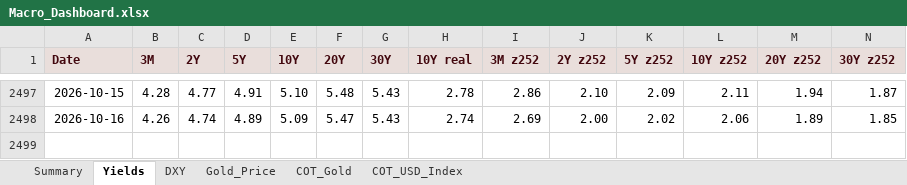
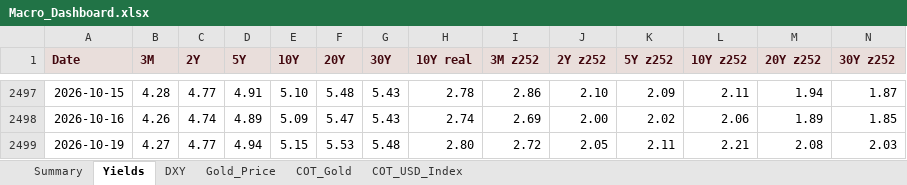
Before and after one commit to velourofficialdev/macro-data, an Excel workbook: docs/Macro_Dashboard.xlsx, sheet Yields, drawn as a sheet; only a part is shown, gaps mark what is left out; values as stored, in another font and other column widths than the file's, no borders; rows hold the shown columns only; the diff names each change by its address in the sheet, - before the commit and + after, or states it on an @@ line.

```diff
--- a/docs/Macro_Dashboard.xlsx (sheet Yields)
+++ b/docs/Macro_Dashboard.xlsx (sheet Yields)
+row 2499: 2026-10-19 | 4.27 | 4.77 | 4.94 | 5.15 | 5.53 | 5.48 | 2.80 | 2.72 | 2.05 | 2.11 | 2.21 | 2.08 | 2.03
```
Also changed, not shown: sheet Summary, sheet DXY, sheet Gold_Price, 15 other files.
